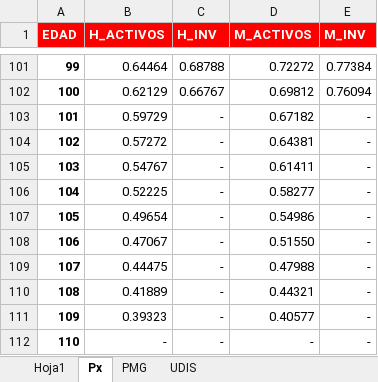
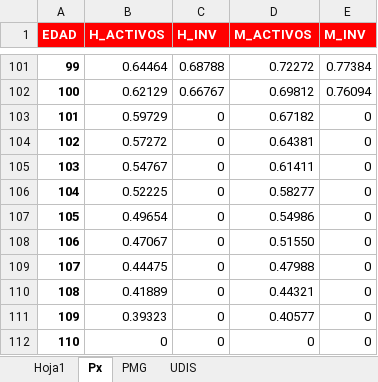
Before and after one commit to gerdm/UMA, an Excel workbook: pensions/pension_premium.xlsm, sheet Px, drawn as a sheet; only a part is shown, gaps mark what is left out; values as stored, in another font and other column widths than the file's, no borders; the diff names each change by its address in the sheet, - before the commit and + after, or states it on an @@ line.

```diff
--- a/pensions/pension_premium.xlsm (sheet Px)
+++ b/pensions/pension_premium.xlsm (sheet Px)
-C103:C112 (H_INV): -
+C103:C112 (H_INV): 0
-E103:E112 (M_INV): -
+E103:E112 (M_INV): 0
-B112 (H_ACTIVOS): -
+B112 (H_ACTIVOS): 0
-D112 (M_ACTIVOS): -
+D112 (M_ACTIVOS): 0
```
Also changed, not shown: sheet UDIS, sheet PMG, 1 other file.
